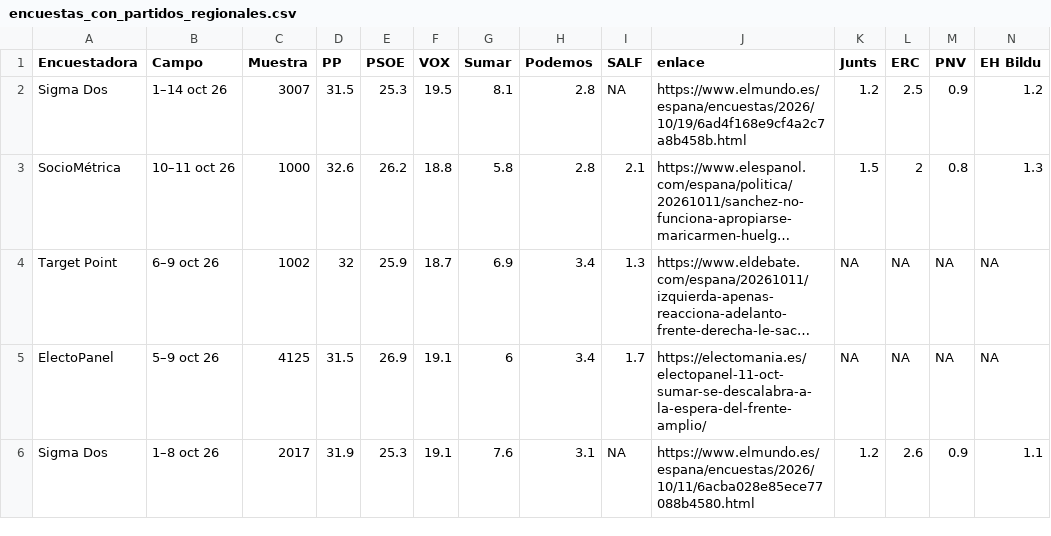
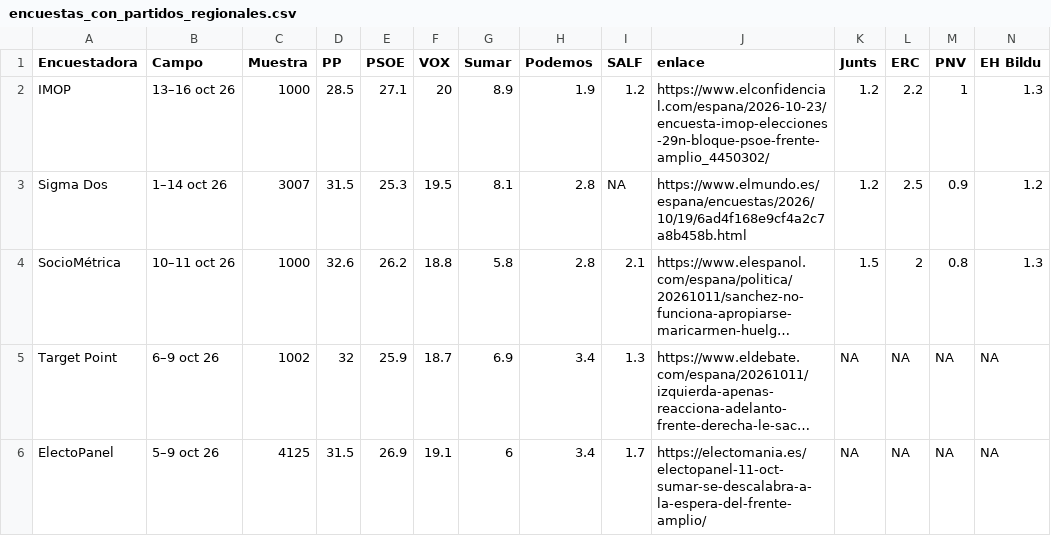
Before and after one commit to joscani/blog_quarto, a CSV file: encuestas_con_partidos_regionales.csv, drawn as a sheet; only a part is shown; the shorter side is filled out with more unchanged rows; long unchanged cells end in …; rows hold the shown columns only; the diff names each change by its address in the sheet, - before the commit and + after, or states it on an @@ line.

```diff
--- a/encuestas_con_partidos_regionales.csv
+++ b/encuestas_con_partidos_regionales.csv
+row 2: IMOP | 13–16 oct 26 | 1000 | 28.5 | 27.1 | 20 | 8.9 | 1.9 | 1.2 | https://www.elconfidencial.com/espana/2026-10-23/encuesta-imop-elecciones-29n-bloque-psoe-frente-amplio_4450302/ | 1.2 | 2.2 | 1 | 1.3
```
Also changed, not shown: 2026/10/encuestas_meta_bloque.csv, 2026/10/encuestas_meta_grande.csv, 24 other files.
